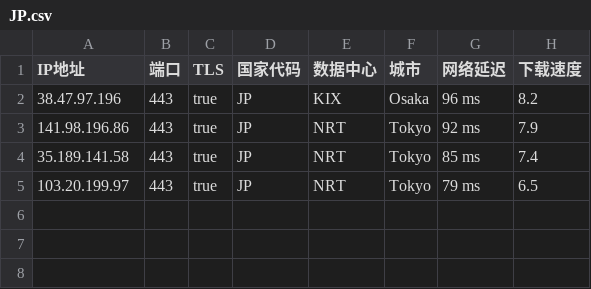
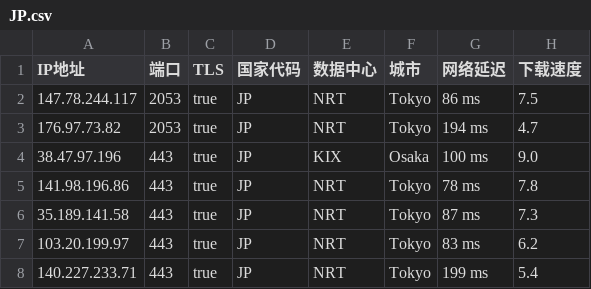
Before and after one commit to chuansuodiqiu/DownlodKV, a CSV file: JP.csv, drawn as a sheet.

```diff
--- a/JP.csv
+++ b/JP.csv
@@ -1,5 +1,8 @@
 IP地址,端口,TLS,国家代码,数据中心,城市,网络延迟,下载速度
-38.47.97.196,443,true,JP,KIX,Osaka,96 ms,8.2
-141.98.196.86,443,true,JP,NRT,Tokyo,92 ms,7.9
-35.189.141.58,443,true,JP,NRT,Tokyo,85 ms,7.4
-103.20.199.97,443,true,JP,NRT,Tokyo,79 ms,6.5
+147.78.244.117,2053,true,JP,NRT,Tokyo,86 ms,7.5
+176.97.73.82,2053,true,JP,NRT,Tokyo,194 ms,4.7
+38.47.97.196,443,true,JP,KIX,Osaka,100 ms,9.0
+141.98.196.86,443,true,JP,NRT,Tokyo,78 ms,7.8
+35.189.141.58,443,true,JP,NRT,Tokyo,87 ms,7.3
+103.20.199.97,443,true,JP,NRT,Tokyo,83 ms,6.2
+140.227.233.71,443,true,JP,NRT,Tokyo,199 ms,5.4
```
Also changed, not shown: EU.csv, US.csv, 4 other files.
